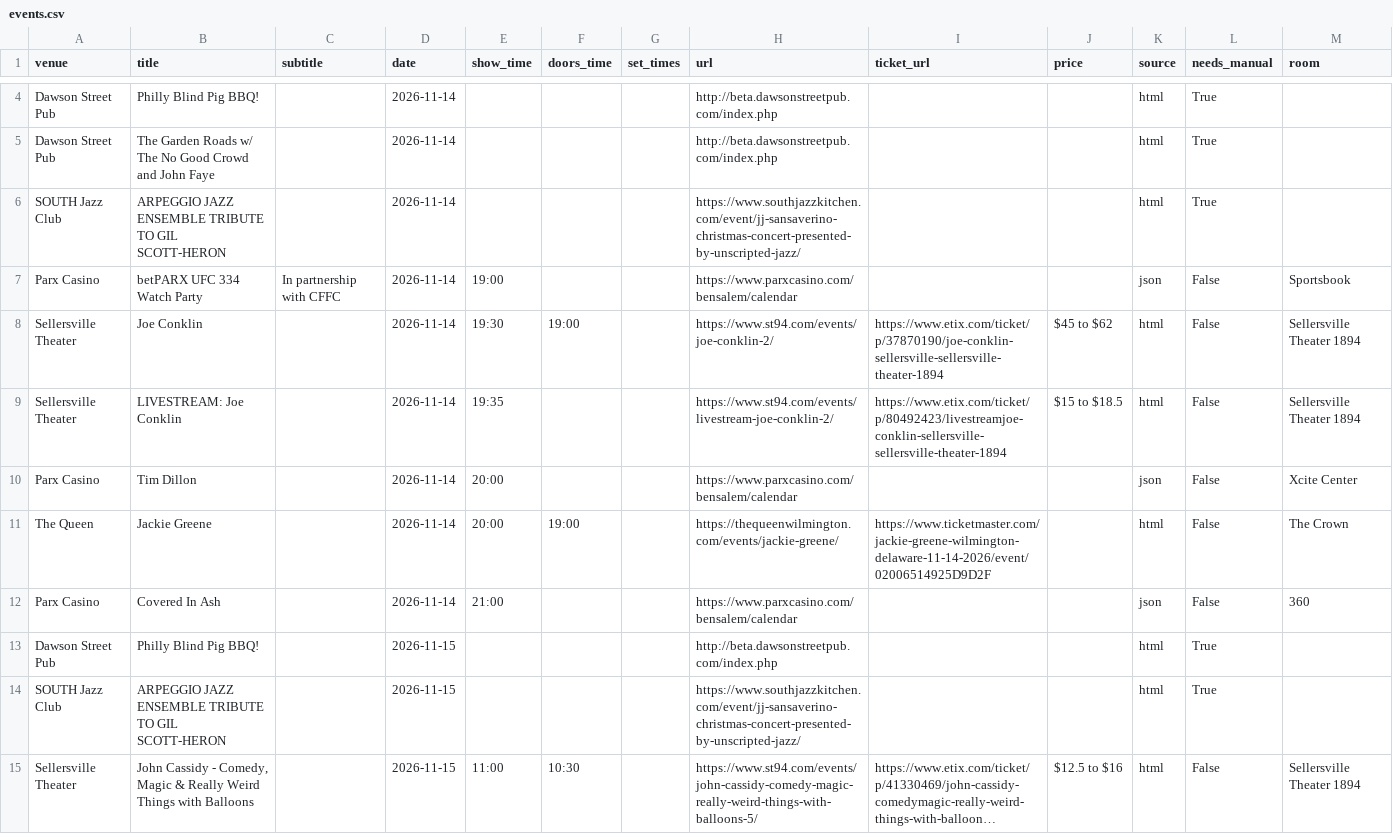
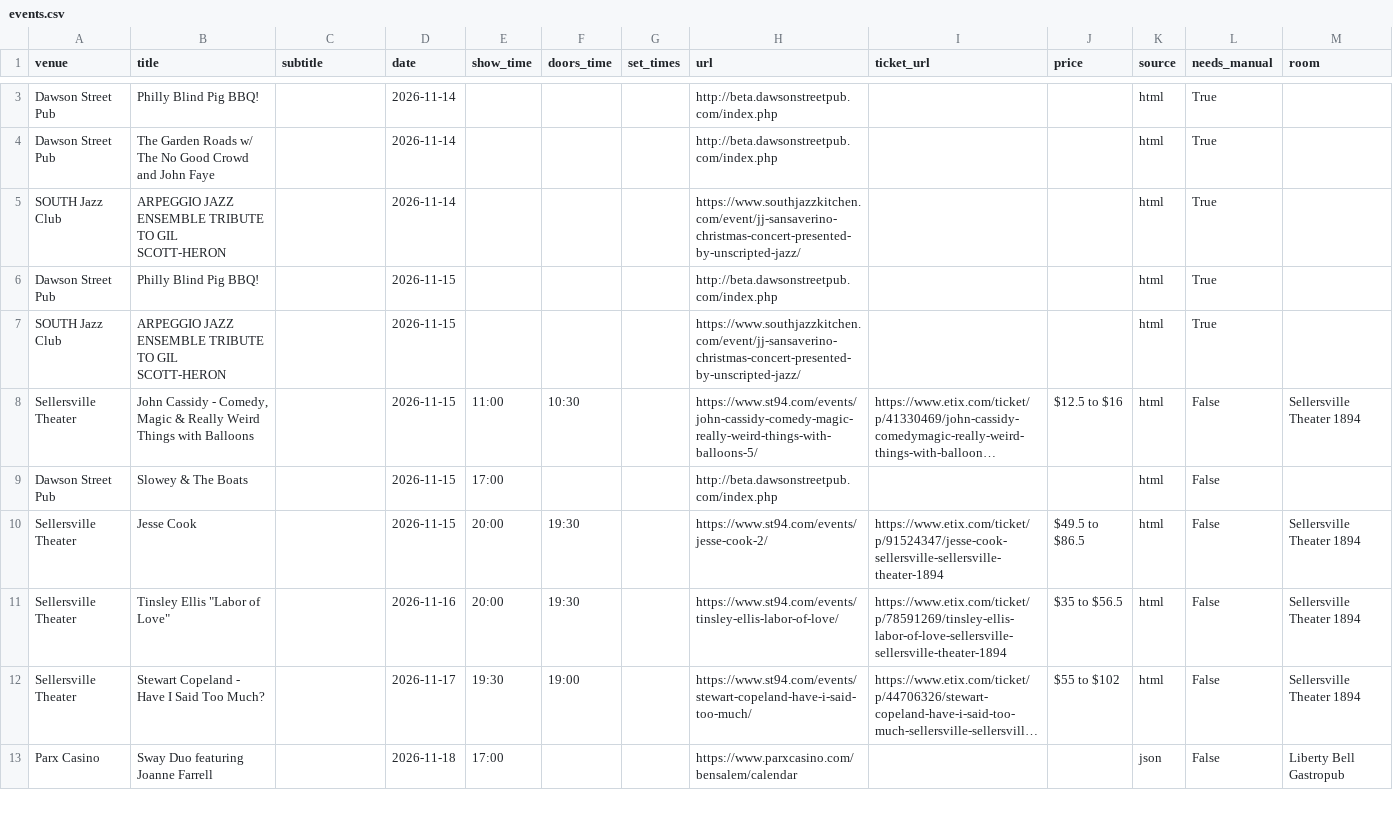
Before and after one commit to sh3ll3hs/philly-calendars, a CSV file: docs/venues/events.csv, drawn as a sheet; only a part is shown, gaps mark what is left out; the shorter side is filled out with more unchanged rows; long unchanged cells end in …; removed rows and columns are numbered as before the commit, all else as after; the diff covers the shown part only; the diff names each change by its address in the sheet, - before the commit and + after, or states it on an @@ line.

```diff
--- a/docs/venues/events.csv
+++ b/docs/venues/events.csv
-row 7: Parx Casino | betPARX UFC 334 Watch Party | In partnership with CFFC | 2026-11-14 | 19:00 |  |  | https://www.parxcasino.com/bensalem/calendar |  |  | json | False | Sportsbook
-row 8: Sellersville Theater | Joe Conklin |  | 2026-11-14 | 19:30 | 19:00 |  | https://www.st94.com/events/joe-conklin-2/ | https://www.etix.com/ticket/p/37870190/joe-conklin-sellersville-sellersville-theater-1894 | $45 to $62 | html | False | Sellersville Theater 1894
-row 9: Sellersville Theater | LIVESTREAM: Joe Conklin |  | 2026-11-14 | 19:35 |  |  | https://www.st94.com/events/livestream-joe-conklin-2/ | https://www.etix.com/ticket/p/80492423/livestreamjoe-conklin-sellersville-sellersville-theater-1894 | $15 to $18.5 | html | False | Sellersville Theater 1894
-row 10: Parx Casino | Tim Dillon |  | 2026-11-14 | 20:00 |  |  | https://www.parxcasino.com/bensalem/calendar |  |  | json | False | Xcite Center
-row 11: The Queen | Jackie Greene |  | 2026-11-14 | 20:00 | 19:00 |  | https://thequeenwilmington.com/events/jackie-greene/ | https://www.ticketmaster.com/jackie-greene-wilmington-delaware-11-14-2026/event/02006514925D9D2F |  | html | False | The Crown
-row 12: Parx Casino | Covered In Ash |  | 2026-11-14 | 21:00 |  |  | https://www.parxcasino.com/bensalem/calendar |  |  | json | False | 360
```
Also changed, not shown: 1 added row, 2 removed rows and 8 moved rows elsewhere in this file, 9 other files.
